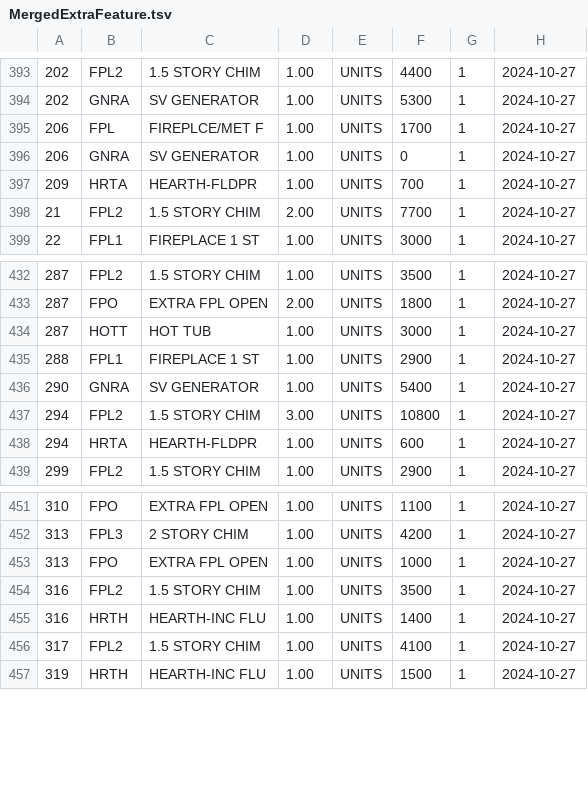
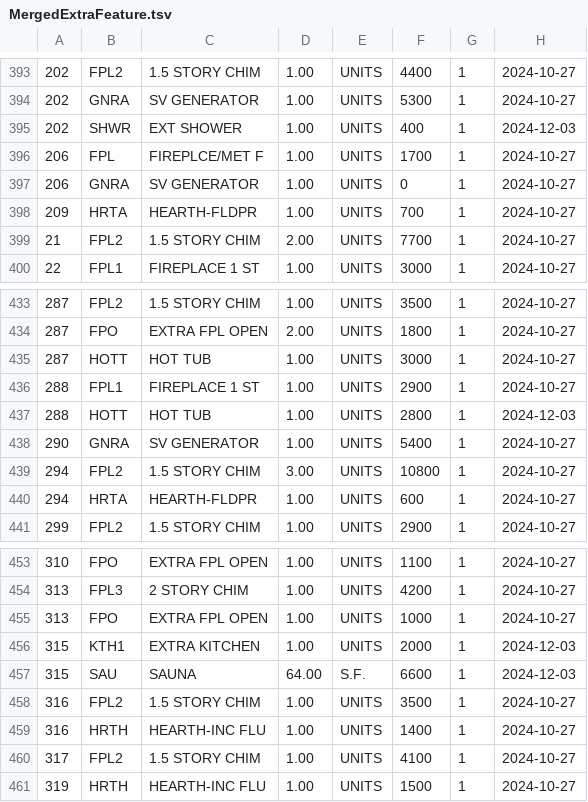
Before and after one commit to TaxFairness/TaxFairness, a TSV file: DefinitiveData/MergedExtraFeature.tsv, drawn as a sheet; only a part is shown, gaps mark what is left out; the diff names each change by its address in the sheet, - before the commit and + after, or states it on an @@ line.

```diff
--- a/DefinitiveData/MergedExtraFeature.tsv
+++ b/DefinitiveData/MergedExtraFeature.tsv
+row 395: 202 | SHWR | EXT SHOWER | 1.00 | UNITS | 400 | 1 | 2024-12-03
+row 437: 288 | HOTT | HOT TUB | 1.00 | UNITS | 2800 | 1 | 2024-12-03
+row 456: 315 | KTH1 | EXTRA KITCHEN | 1.00 | UNITS | 2000 | 1 | 2024-12-03
+row 457: 315 | SAU | SAUNA | 64.00 | S.F. | 6600 | 1 | 2024-12-03
```
Also changed, not shown: DefinitiveData/MergedOutbuildings.tsv, DefinitiveData/MergedOwnerHistory.tsv, 36 other files.
